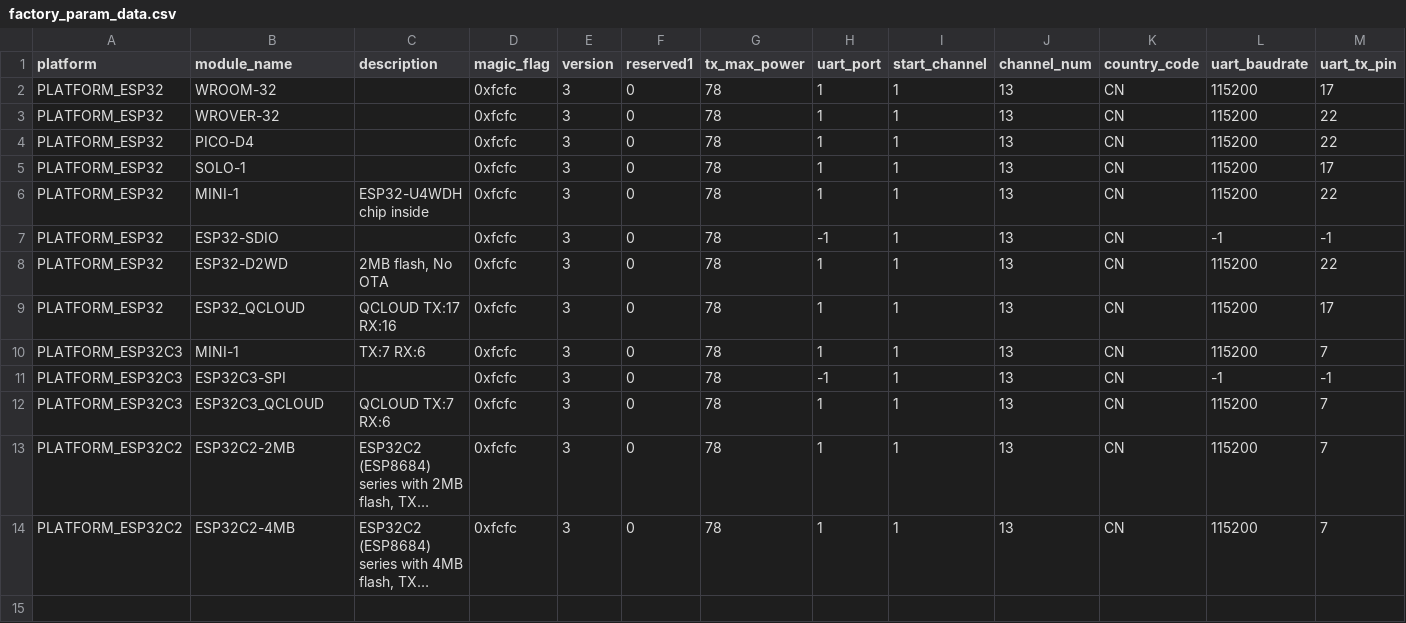
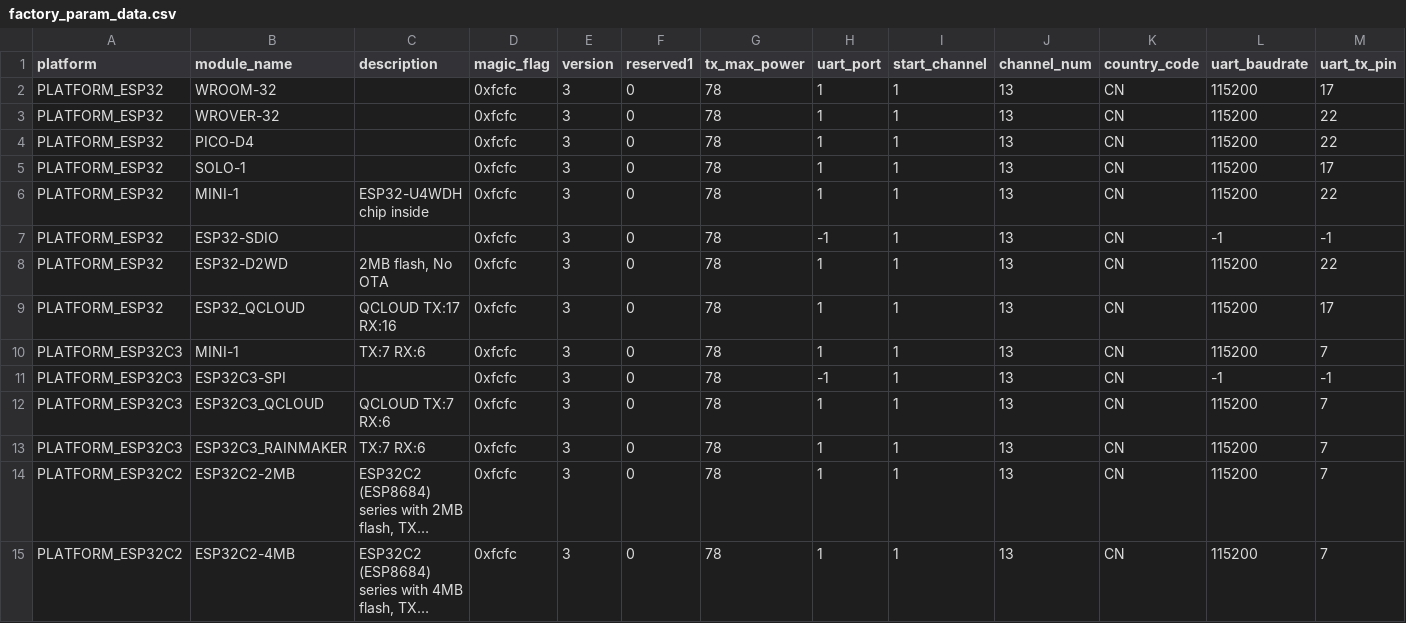
Before and after one commit to espressif/esp-at, a CSV file: components/customized_partitions/raw_data/factory_param/factory_param_data.csv, drawn as a sheet; only a part is shown; long unchanged cells end in …; rows hold the shown columns only; the diff names each change by its address in the sheet, - before the commit and + after, or states it on an @@ line.

Commit message:
feat: Add rainmaker function for esp32c3

```diff
--- a/components/customized_partitions/raw_data/factory_param/factory_param_data.csv
+++ b/components/customized_partitions/raw_data/factory_param/factory_param_data.csv
+row 13: PLATFORM_ESP32C3 | ESP32C3_RAINMAKER | TX:7 RX:6 | 0xfcfc | 3 | 0 | 78 | 1 | 1 | 13 | CN | 115200 | 7
```
Also changed, not shown: 42 other files.
